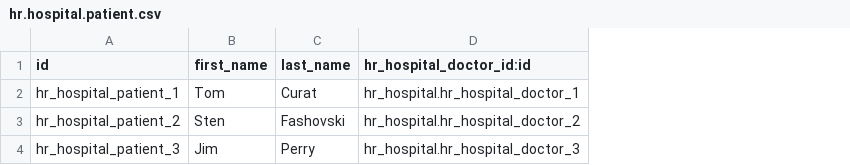
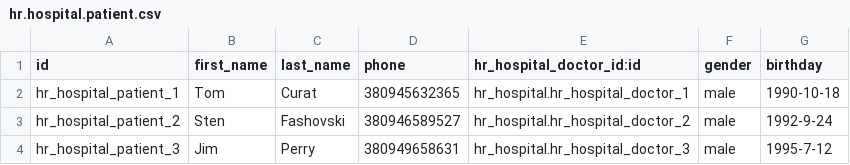
Before and after one commit to V-Bes/Odoo_school, a CSV file: 17.0-Task-2/hr_hospital/demo/hr.hospital.patient.csv, drawn as a sheet; the diff names each change by its address in the sheet, - before the commit and + after, or states it on an @@ line.

Commit message:
task4_6

```diff
--- a/17.0-Task-2/hr_hospital/demo/hr.hospital.patient.csv
+++ b/17.0-Task-2/hr_hospital/demo/hr.hospital.patient.csv
+column D (phone), rows 2-4: 380945632365 | 380946589527 | 380949658631
+column F (gender), rows 2-4: all male
+column G (birthday), rows 2-4: 1990-10-18 | 1992-9-24 | 1995-7-12
```
Also changed, not shown: 17.0-Task-2/hr_hospital/data/hr.hospital.patient.csv, 15 other files.
